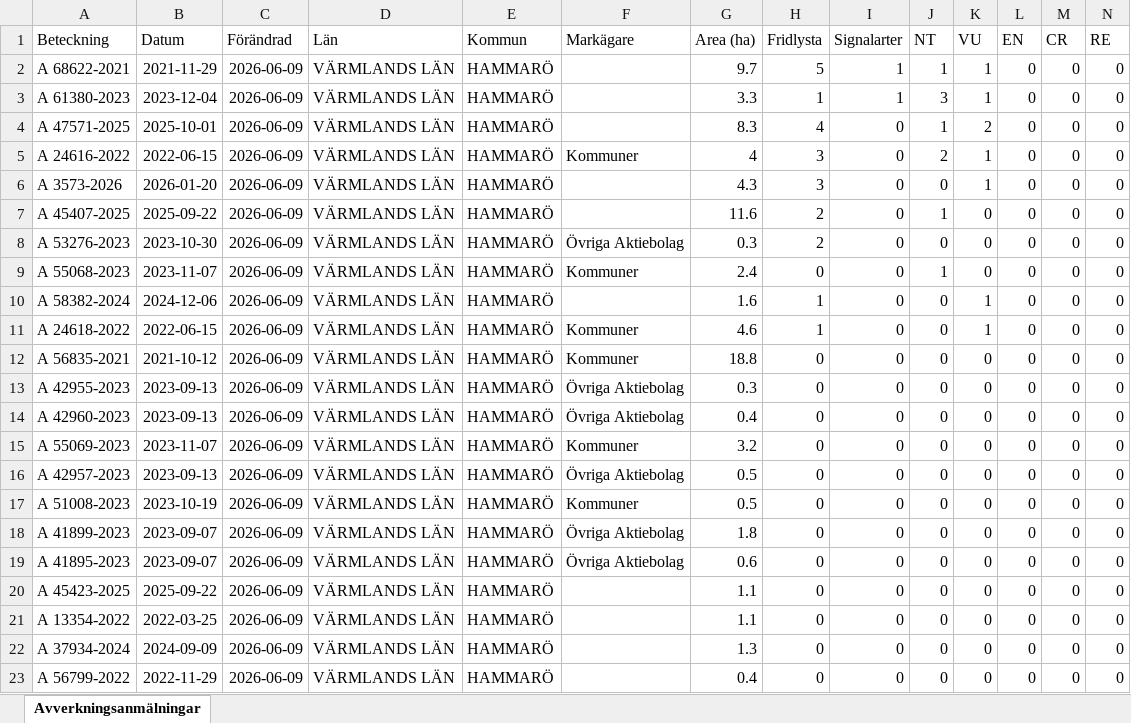
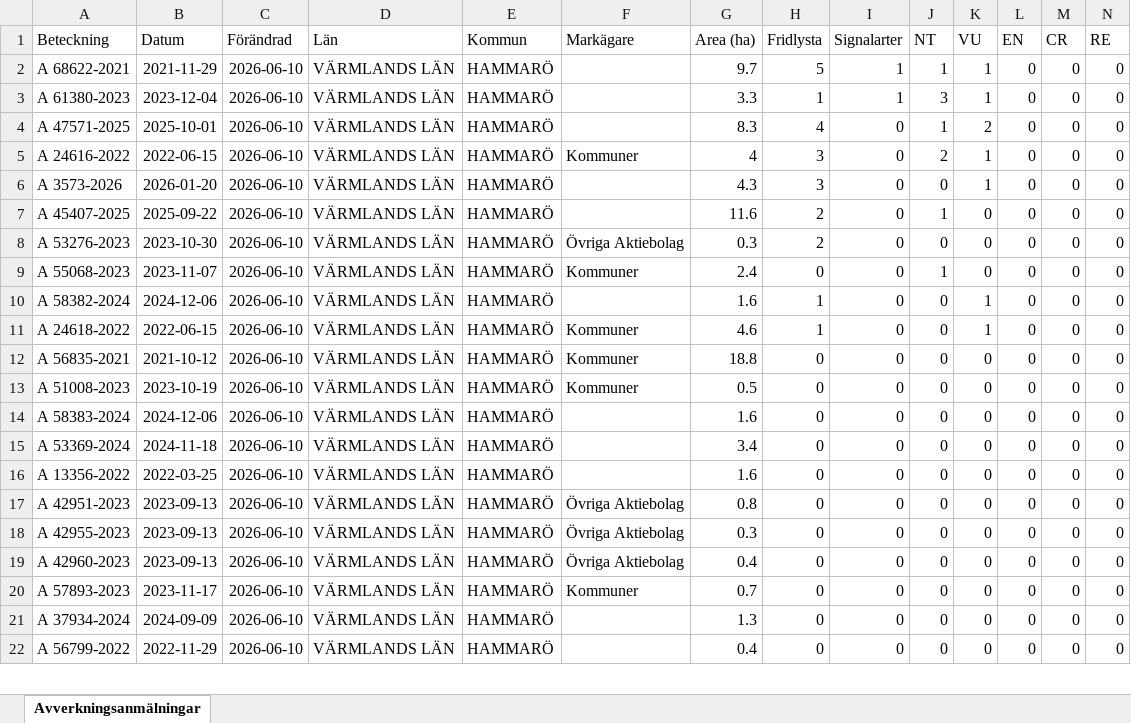
Before and after one commit to klasma/Logging_1761, an Excel workbook: Översikt HAMMARÖ.xlsx, sheet Avverkningsanmälningar, drawn as a sheet; only a part is shown; values as stored, in another font and other column widths than the file's, no borders; removed rows and columns are numbered as before the commit, all else as after; rows hold the shown columns only; the diff covers the shown part only; the diff names each change by its address in the sheet, - before the commit and + after, or states it on an @@ line.

```diff
--- a/Översikt HAMMARÖ.xlsx (sheet Avverkningsanmälningar)
+++ b/Översikt HAMMARÖ.xlsx (sheet Avverkningsanmälningar)
-C2:C19 (Förändrad): 2026-06-09
+C2:C19 (Förändrad): 2026-06-10
-A13 (Beteckning): A 42955-2023
+A13 (Beteckning): A 51008-2023
-B13 (Datum): 2023-09-13
+B13 (Datum): 2023-10-19
-F13 (Markägare): Övriga Aktiebolag
+F13 (Markägare): Kommuner
-G13 (Area (ha)): 0.3
+G13 (Area (ha)): 0.5
-A14 (Beteckning): A 42960-2023
+A14 (Beteckning): A 58383-2024
-B14 (Datum): 2023-09-13
+B14 (Datum): 2024-12-06
-F14 (Markägare): Övriga Aktiebolag
+F14 (Markägare): (empty)
-G14 (Area (ha)): 0.4
+G14 (Area (ha)): 1.6
-A15 (Beteckning): A 55069-2023
+A15 (Beteckning): A 53369-2024
-B15 (Datum): 2023-11-07
+B15 (Datum): 2024-11-18
-F15 (Markägare): Kommuner
+F15 (Markägare): (empty)
-G15 (Area (ha)): 3.2
+G15 (Area (ha)): 3.4
-A16 (Beteckning): A 42957-2023
+A16 (Beteckning): A 13356-2022
-B16 (Datum): 2023-09-13
+B16 (Datum): 2022-03-25
-F16 (Markägare): Övriga Aktiebolag
+F16 (Markägare): (empty)
-G16 (Area (ha)): 0.5
+G16 (Area (ha)): 1.6
-A17 (Beteckning): A 51008-2023
+A17 (Beteckning): A 42951-2023
-B17 (Datum): 2023-10-19
+B17 (Datum): 2023-09-13
-F17 (Markägare): Kommuner
+F17 (Markägare): Övriga Aktiebolag
-G17 (Area (ha)): 0.5
+G17 (Area (ha)): 0.8
-A18 (Beteckning): A 41899-2023
+A18 (Beteckning): A 42955-2023
-B18:B19 (Datum): 2023-09-07
+B18:B19 (Datum): 2023-09-13
-G18 (Area (ha)): 1.8
+G18 (Area (ha)): 0.3
-A19 (Beteckning): A 41895-2023
+A19 (Beteckning): A 42960-2023
-G19 (Area (ha)): 0.6
+G19 (Area (ha)): 0.4
-row 20: A 45423-2025 | 2025-09-22 | 2026-06-09 | VÄRMLANDS LÄN | HAMMARÖ |  | 1.1 | 0 | 0 | 0 | 0 | 0 | 0 | 0
-A20 (Beteckning): A 13354-2022
+A20 (Beteckning): A 57893-2023
-B20 (Datum): 2022-03-25
+B20 (Datum): 2023-11-17
-C20:C22 (Förändrad): 2026-06-09
+C20:C22 (Förändrad): 2026-06-10
-F20 (Markägare): (empty)
+F20 (Markägare): Kommuner
-G20 (Area (ha)): 1.1
+G20 (Area (ha)): 0.7
```
Also changed, not shown: 1 added row and 27 edited cells elsewhere in this sheet, artfynd/A 24616-2022 artfynd.xlsx, artfynd/A 24618-2022 artfynd.xlsx, 53 other files.
